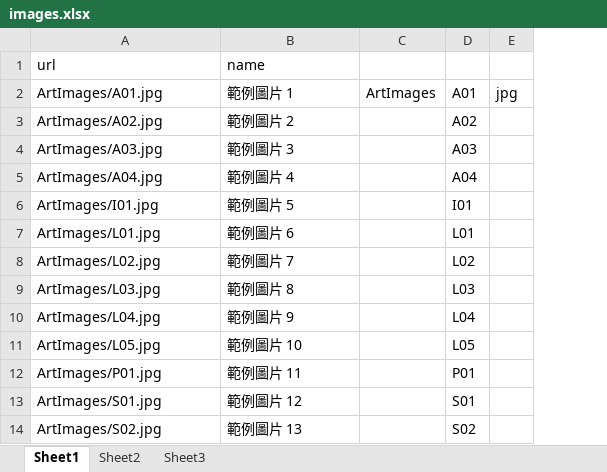
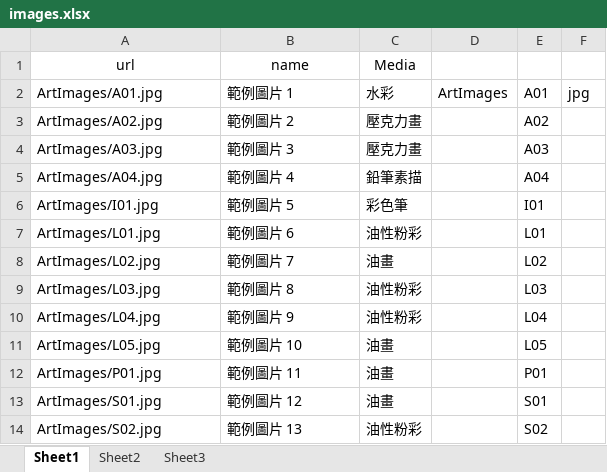
Before and after one commit to miuyu/miao, an Excel workbook: MyArt/images.xlsx, sheet Sheet1, drawn as a sheet; only a part is shown; values as stored, in another font and other column widths than the file's, no borders; the diff names each change by its address in the sheet, - before the commit and + after, or states it on an @@ line.

```diff
--- a/MyArt/images.xlsx (sheet Sheet1)
+++ b/MyArt/images.xlsx (sheet Sheet1)
+column C (Media), rows 2-14: 水彩 | 壓克力畫 | 壓克力畫 | 鉛筆素描 | 彩色筆 | 油性粉彩 | 油畫 | 油性粉彩 | 油性粉彩 | 油畫 | 油畫 | 油畫 | 油性粉彩
-A1:B1 alignment: left
+A1:B1 alignment: center
```
Also changed, not shown: sheet Sheet2, formulas that keep their value, 1 other file.
